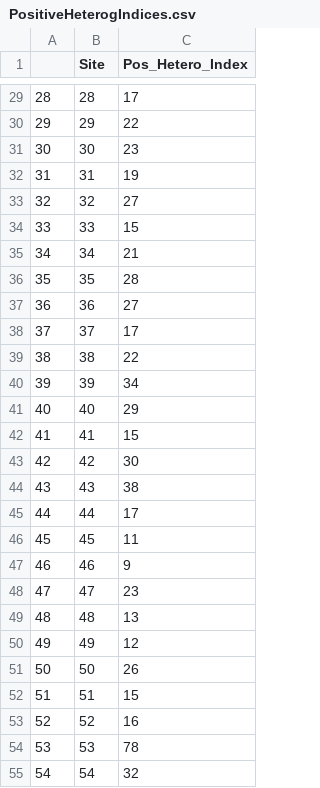
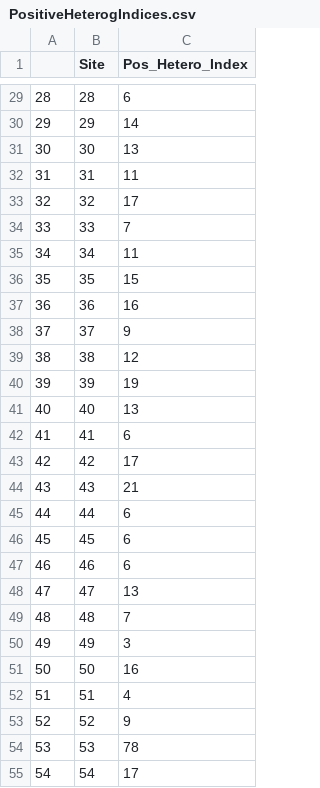
Before and after one commit to PetraGuy/CMEECourseWork, a CSV file: CMEEMainProject/Data/PositiveHeterogIndices.csv, drawn as a sheet; only a part is shown, gaps mark what is left out; the diff covers the shown part only.

```diff
--- a/CMEEMainProject/Data/PositiveHeterogIndices.csv
+++ b/CMEEMainProject/Data/PositiveHeterogIndices.csv
@@ -29,27 +29,27 @@
-"28",28,17
-"29",29,22
-"30",30,23
-"31",31,19
-"32",32,27
-"33",33,15
-"34",34,21
-"35",35,28
-"36",36,27
-"37",37,17
-"38",38,22
-"39",39,34
-"40",40,29
-"41",41,15
-"42",42,30
-"43",43,38
-"44",44,17
-"45",45,11
-"46",46,9
-"47",47,23
-"48",48,13
-"49",49,12
-"50",50,26
-"51",51,15
-"52",52,16
+"28",28,6
+"29",29,14
+"30",30,13
+"31",31,11
+"32",32,17
+"33",33,7
+"34",34,11
+"35",35,15
+"36",36,16
+"37",37,9
+"38",38,12
+"39",39,19
+"40",40,13
+"41",41,6
+"42",42,17
+"43",43,21
+"44",44,6
+"45",45,6
+"46",46,6
+"47",47,13
+"48",48,7
+"49",49,3
+"50",50,16
+"51",51,4
+"52",52,9
 "53",53,78
-"54",54,32
+"54",54,17
```
Also changed, not shown: 74 edited cells elsewhere in this file, CMEEMainProject/Data/CompleteSiteLevelVars.csv, CMEEMainProject/Data/site88.csv, 32 other files.
